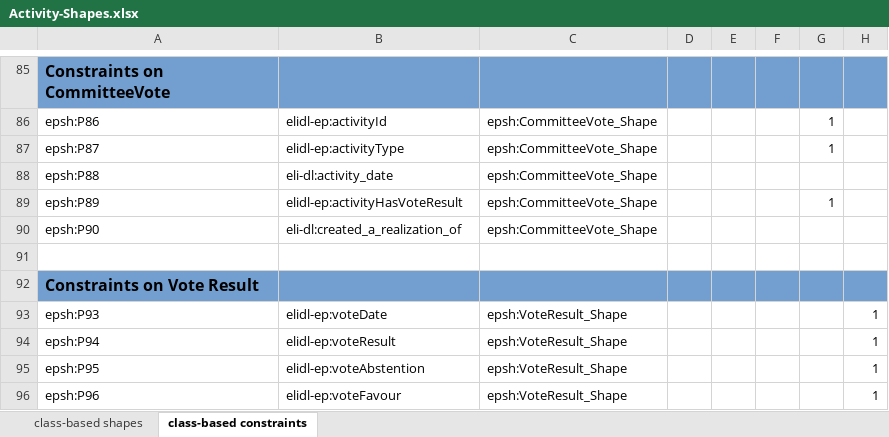
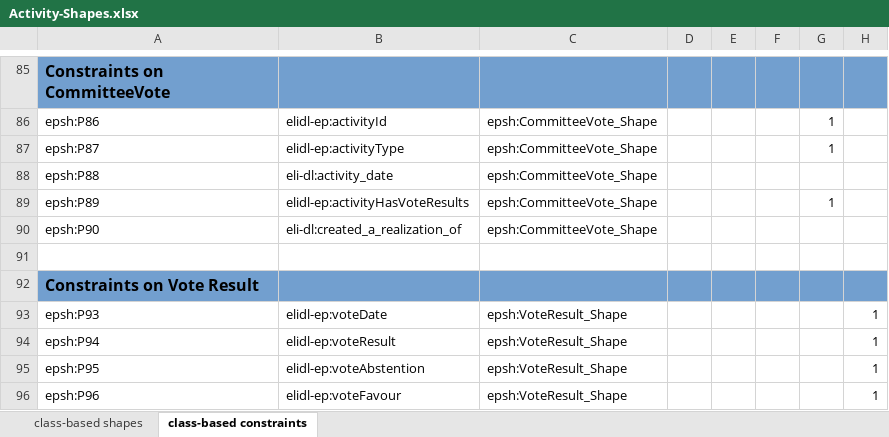
Before and after one commit to sparna-git/ep-graph-poc, an Excel workbook: Subtask5/03-eli-dl-ap-ep-activities/04-SHACL/Activity-Shapes.xlsx, sheet class-based constraints, drawn as a sheet; only a part is shown, gaps mark what is left out; values as stored, in another font and other column widths than the file's, no borders; the diff covers the shown part only; the diff names each change by its address in the sheet, - before the commit and + after, or states it on an @@ line.

Commit message:
Update export_proc and activity shacl file

```diff
--- a/Subtask5/03-eli-dl-ap-ep-activities/04-SHACL/Activity-Shapes.xlsx (sheet class-based constraints)
+++ b/Subtask5/03-eli-dl-ap-ep-activities/04-SHACL/Activity-Shapes.xlsx (sheet class-based constraints)
-B89: elidl-ep:activityHasVoteResult
+B89: elidl-ep:activityHasVoteResults
```
Also changed, not shown: 6 added rows and 7 edited cells elsewhere in this sheet, sheet class-based shapes, 1 other file.
